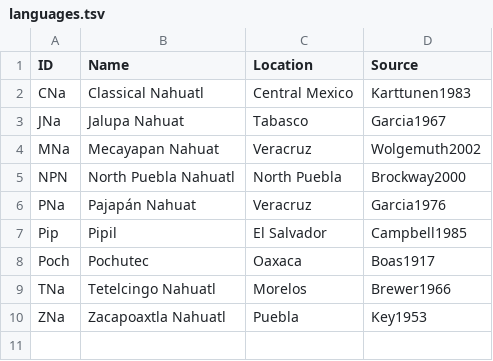
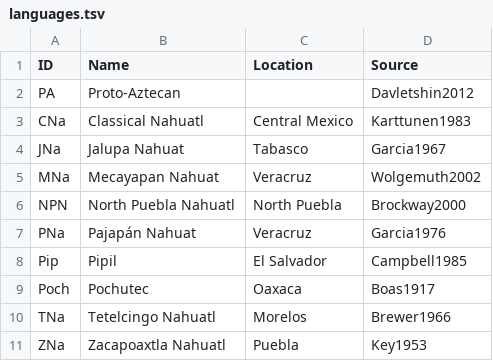
Before and after one commit to lexibank/davletshinaztecan, a TSV file: etc/languages.tsv, drawn as a sheet; the diff names each change by its address in the sheet, - before the commit and + after, or states it on an @@ line.

```diff
--- a/etc/languages.tsv
+++ b/etc/languages.tsv
+row 2: PA | Proto-Aztecan |  | Davletshin2012
```
Also changed, not shown: cldf/cognates.csv, cldf/forms.csv, 3 other files.
